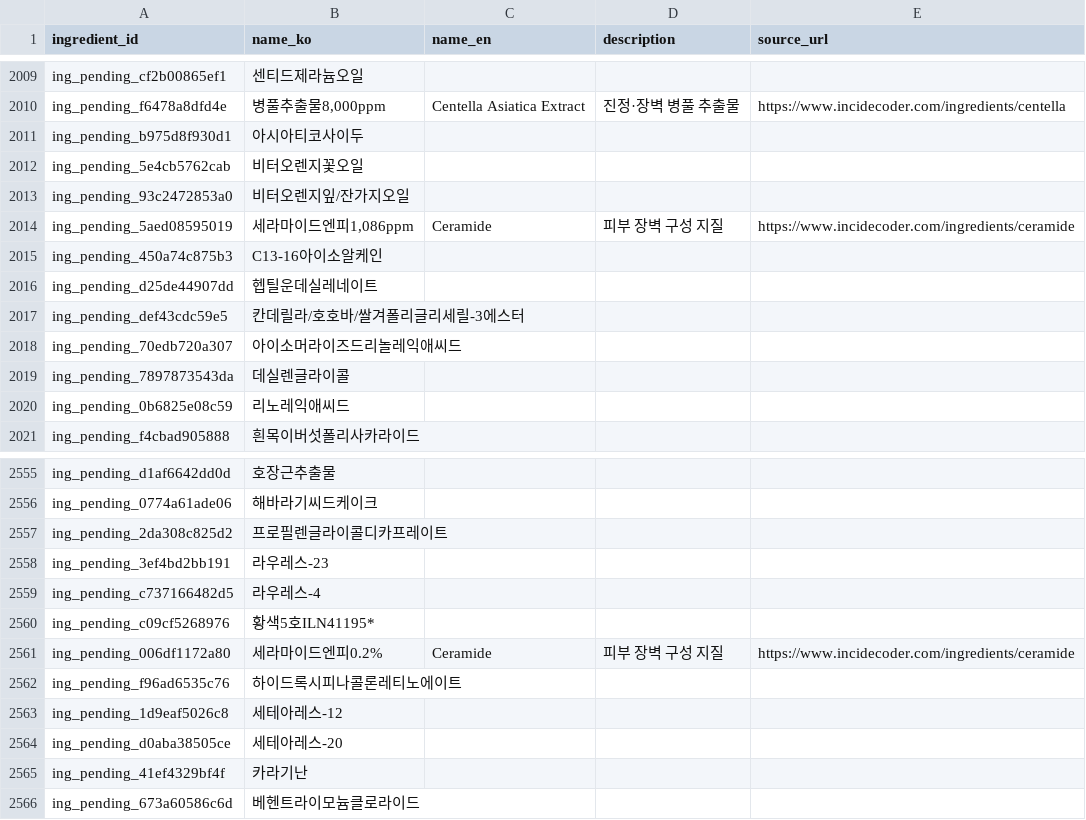
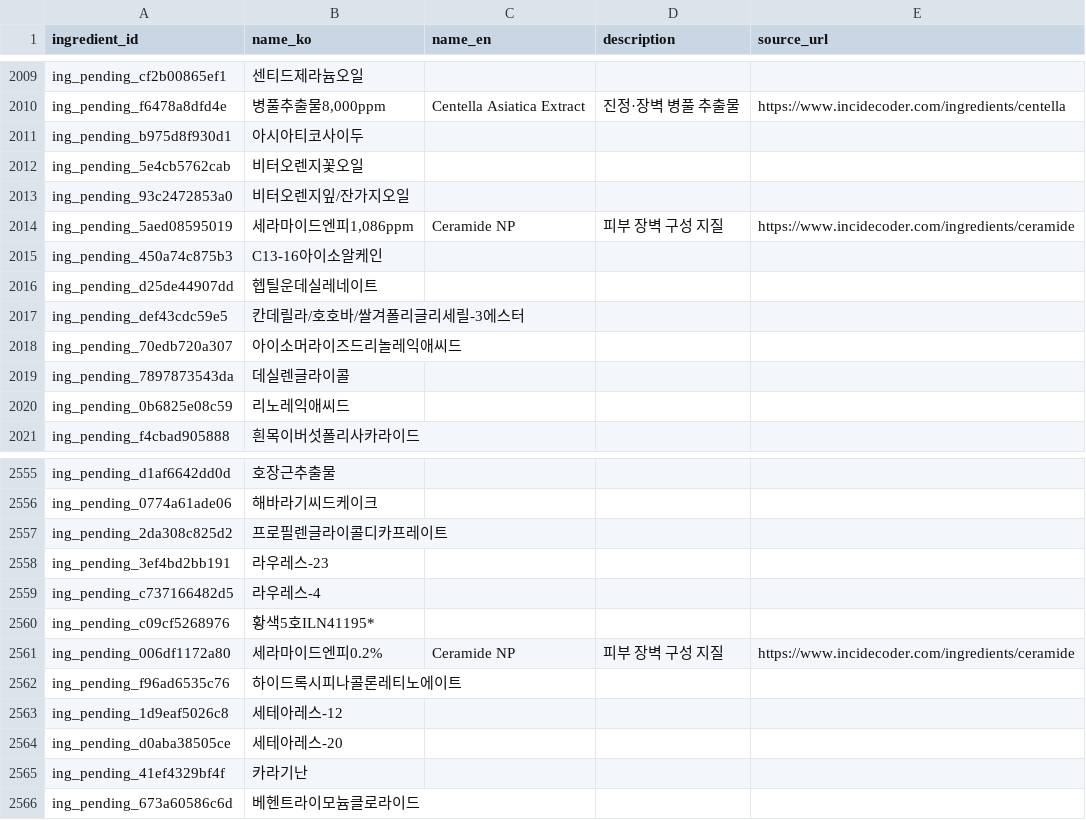
Before and after one commit to mwobareullae/jungle_namanmoo, a CSV file: data/ingredients.csv, drawn as a sheet; only a part is shown, gaps mark what is left out; the diff covers the shown part only.

Commit message:
fix(data): 세라마이드 아종 INCI 정확화(NP/AP/EOP/NS/AS/NG), 비효능 징크PCA name_en 제거

```diff
--- a/data/ingredients.csv
+++ b/data/ingredients.csv
@@ -2013,3 +2013,3 @@ ing_pending_5e4cb5762cab,비터오렌지꽃오일,,,
 ing_pending_93c2472853a0,비터오렌지잎/잔가지오일,,,
-ing_pending_5aed08595019,"세라마이드엔피1,086ppm",Ceramide,피부 장벽 구성 지질,https://www.incidecoder.com/ingredients/ceramide
+ing_pending_5aed08595019,"세라마이드엔피1,086ppm",Ceramide NP,피부 장벽 구성 지질,https://www.incidecoder.com/ingredients/ceramide
 ing_pending_450a74c875b3,C13-16아이소알케인,,,
@@ -2560,3 +2560,3 @@ ing_pending_c737166482d5,라우레스-4,,,
 ing_pending_c09cf5268976,황색5호ILN41195*,,,
-ing_pending_006df1172a80,세라마이드엔피0.2%,Ceramide,피부 장벽 구성 지질,https://www.incidecoder.com/ingredients/ceramide
+ing_pending_006df1172a80,세라마이드엔피0.2%,Ceramide NP,피부 장벽 구성 지질,https://www.incidecoder.com/ingredients/ceramide
 ing_pending_f96ad6535c76,하이드록시피나콜론레티노에이트,,,
```
Also changed, not shown: 17 edited cells elsewhere in this file.
